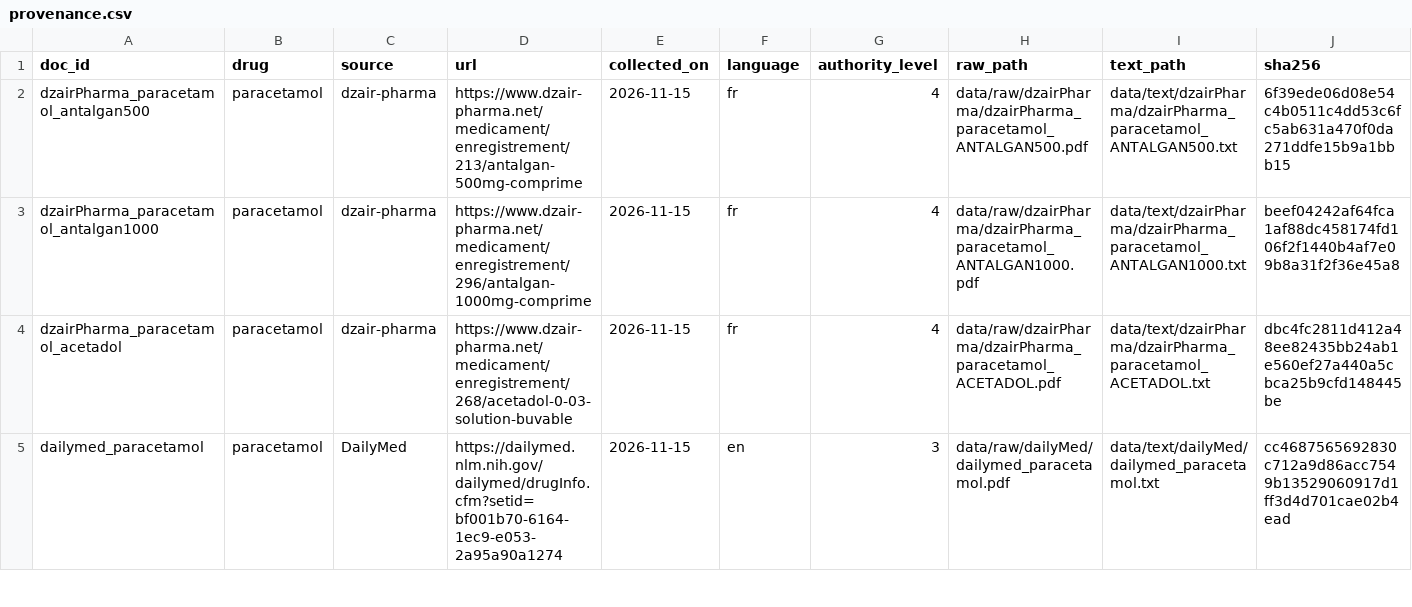
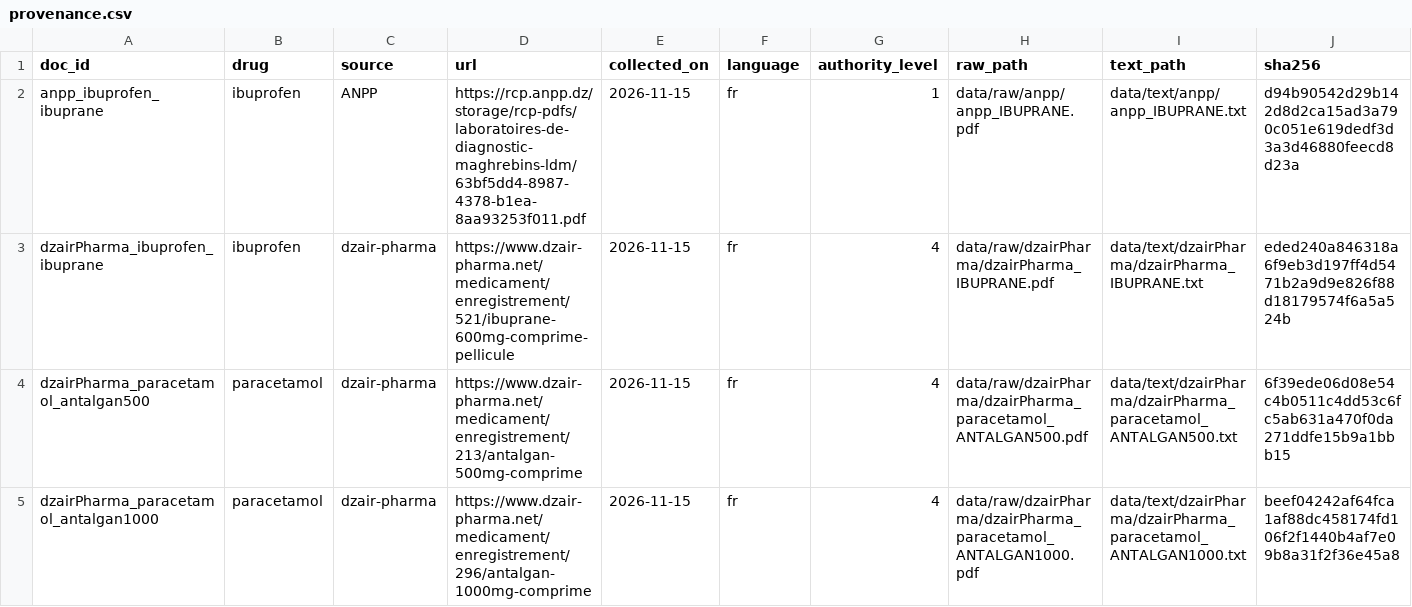
Before and after one commit to lynabenmelit/pharma, a CSV file: data/provenance.csv, drawn as a sheet; only a part is shown; the shorter side is filled out with more unchanged rows; rows hold the shown columns only; the diff names each change by its address in the sheet, - before the commit and + after, or states it on an @@ line.

```diff
--- a/data/provenance.csv
+++ b/data/provenance.csv
+row 2: anpp_ibuprofen_ibuprane | ibuprofen | ANPP | https://rcp.anpp.dz/storage/rcp-pdfs/laboratoires-de-diagnostic-maghrebins-ldm/63bf5dd4-8987-4378-b1ea-8aa93253f011.pdf | 2026-11-15 | fr | 1 | data/raw/anpp/anpp_IBUPRANE.pdf | data/text/anpp/anpp_IBUPRANE.txt | d94b90542d29b142d8d2ca15ad3a790c051e619dedf3d3a3d46880feecd8d23a
+row 3: dzairPharma_ibuprofen_ibuprane | ibuprofen | dzair-pharma | https://www.dzair-pharma.net/medicament/enregistrement/521/ibuprane-600mg-comprime-pellicule | 2026-11-15 | fr | 4 | data/raw/dzairPharma/dzairPharma_IBUPRANE.pdf | data/text/dzairPharma/dzairPharma_IBUPRANE.txt | eded240a846318a6f9eb3d197ff4d5471b2a9d9e826f88d18179574f6a5a524b
```
Also changed, not shown: data/clean_docs.csv, 7 other files.
